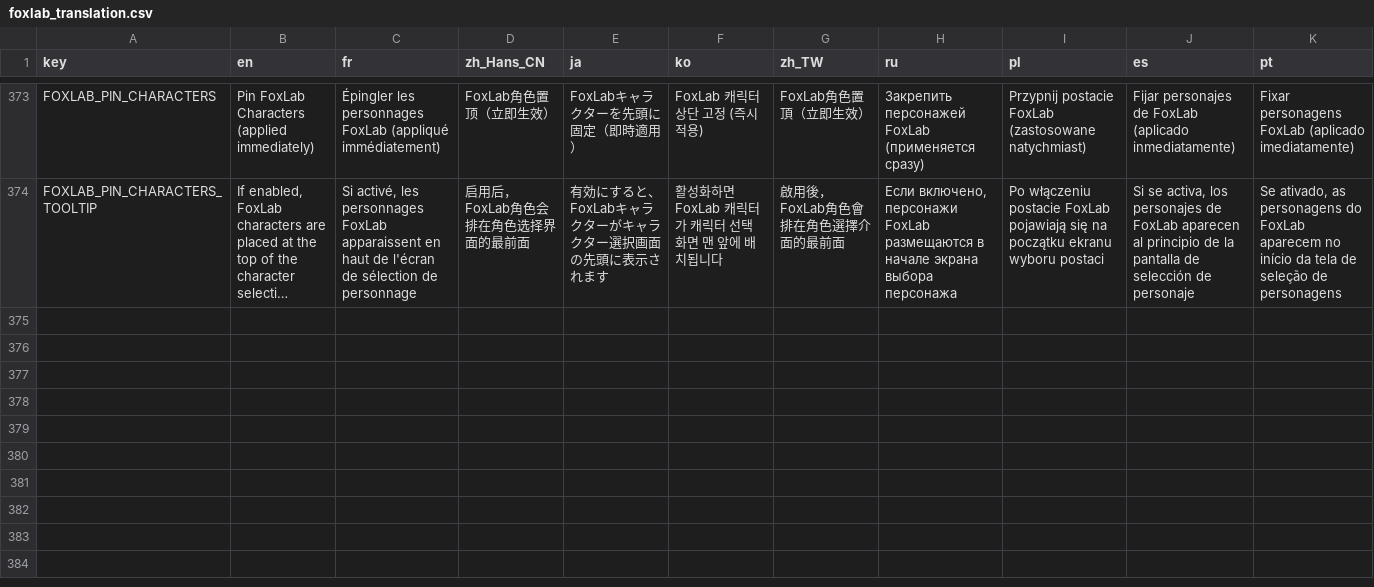
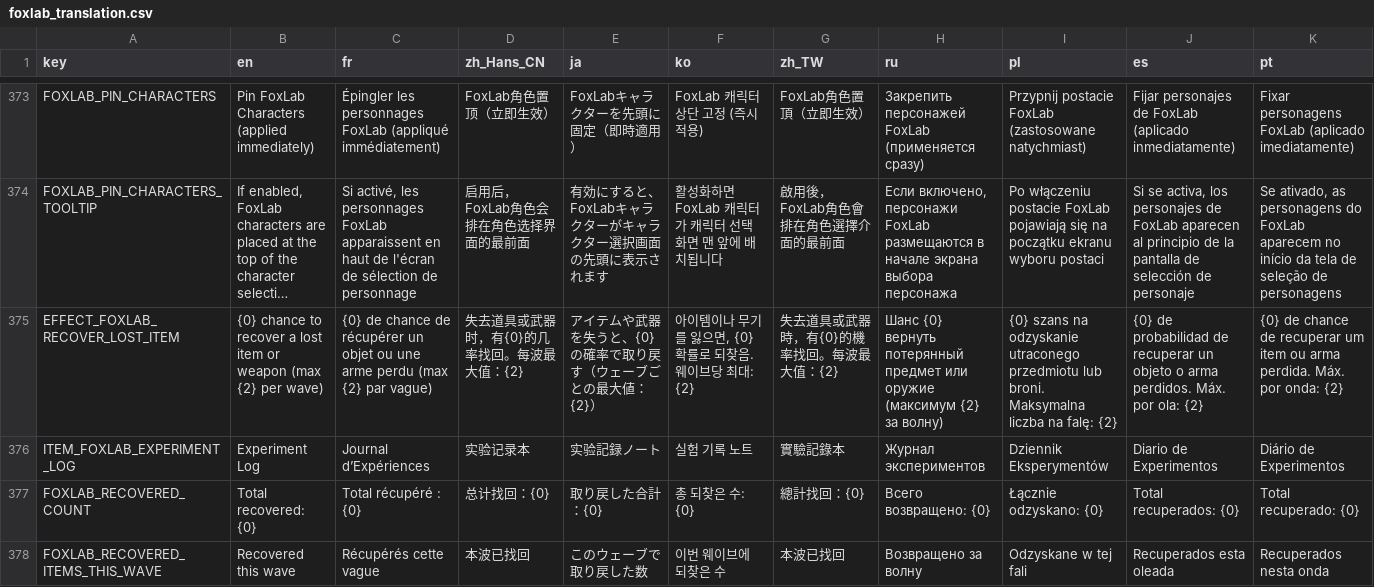
Before and after one commit to Qingyunruooyu/JonathanFox-Foxlab, a CSV file: translations/foxlab_translation.csv, drawn as a sheet; only a part is shown, gaps mark what is left out; long unchanged cells end in …; rows hold the shown columns only; the diff names each change by its address in the sheet, - before the commit and + after, or states it on an @@ line.

Commit message:
新道具“实验记录本”

```diff
--- a/translations/foxlab_translation.csv
+++ b/translations/foxlab_translation.csv
+row 375: EFFECT_FOXLAB_RECOVER_LOST_ITEM | {0} chance to recover a lost item or weapon (max {2} per wave) | {0} de chance de récupérer un objet ou une arme perdu (max {2} par vague) | 失去道具或武器时，有{0}的几率找回。每波最大值：{2} | アイテムや武器を失うと、{0}の確率で取り戻す（ウェーブごとの最大値：{2}） | 아이템이나 무기를 잃으면, {0} 확률로 되찾음. 웨이브당 최대: {2} | 失去道具或武器時，有{0}的機率找回。每波最大值：{2} | Шанс {0} вернуть потерянный предмет или оружие (максимум {2} за волну) | {0} szans na odzyskanie utraconego przedmiotu lub broni. Maksymalna liczba na falę: {2} | {0} de probabilidad de recuperar un objeto o arma perdidos. Máx. por ola: {2} | {0} de chance de recuperar um item ou arma perdida. Máx. por onda: {2}
+row 376: ITEM_FOXLAB_EXPERIMENT_LOG | Experiment Log | Journal d’Expériences | 实验记录本 | 实验記録ノート | 실험 기록 노트 | 實驗記錄本 | Журнал экспериментов | Dziennik Eksperymentów | Diario de Experimentos | Diário de Experimentos
+row 377: FOXLAB_RECOVERED_COUNT | Total recovered: {0} | Total récupéré : {0} | 总计找回：{0} | 取り戻した合計：{0} | 총 되찾은 수: {0} | 總計找回：{0} | Всего возвращено: {0} | Łącznie odzyskano: {0} | Total recuperados: {0} | Total recuperado: {0}
+row 378: FOXLAB_RECOVERED_ITEMS_THIS_WAVE | Recovered this wave | Récupérés cette vague | 本波已找回 | このウェーブで取り戻した数 | 이번 웨이브에 되찾은 수 | 本波已找回 | Возвращено за волну | Odzyskane w tej fali | Recuperados esta oleada | Recuperados nesta onda
```
Also changed, not shown: 14 other files.
